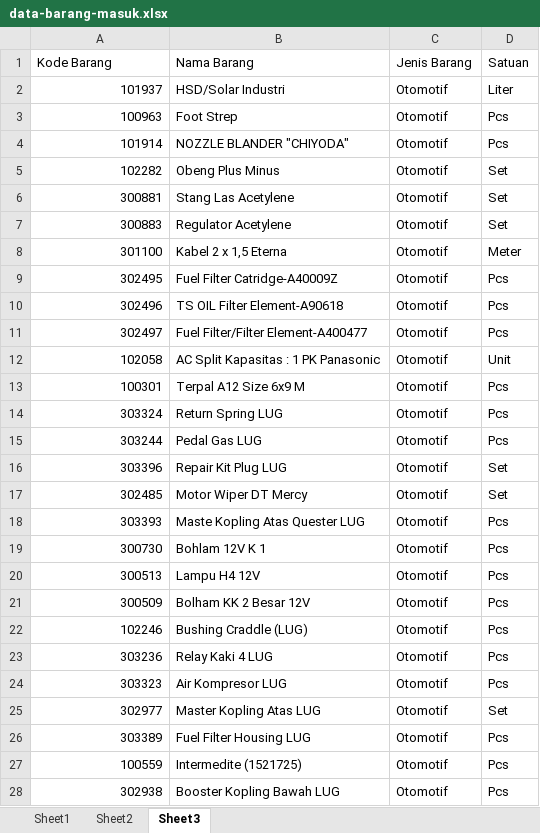
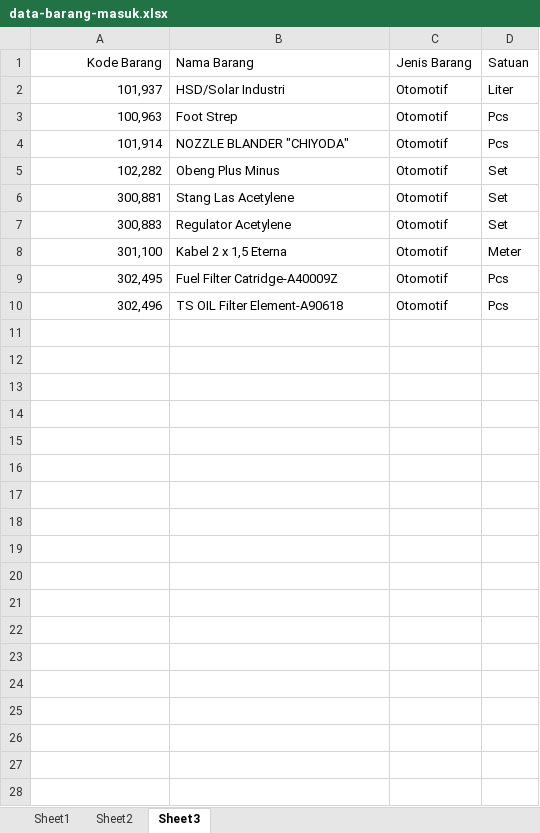
Before and after one commit to zendParadox/otomatisasi-input-data, an Excel workbook: dataset/data-barang-masuk.xlsx, sheet Sheet3, drawn as a sheet; only a part is shown; values as stored, in another font and other column widths than the file's, no borders; the diff covers the shown part only; the diff names each change by its address in the sheet, - before the commit and + after, or states it on an @@ line.

Commit message:
edit dataset

```diff
--- a/dataset/data-barang-masuk.xlsx (sheet Sheet3)
+++ b/dataset/data-barang-masuk.xlsx (sheet Sheet3)
-A1 alignment: left
+A1 alignment: right
-A2 (Kode Barang): 101937
+A2 (Kode Barang): 101,937
-A3 (Kode Barang): 100963
+A3 (Kode Barang): 100,963
-A4 (Kode Barang): 101914
+A4 (Kode Barang): 101,914
-A5 (Kode Barang): 102282
+A5 (Kode Barang): 102,282
-A6 (Kode Barang): 300881
+A6 (Kode Barang): 300,881
-A7 (Kode Barang): 300883
+A7 (Kode Barang): 300,883
-A8 (Kode Barang): 301100
+A8 (Kode Barang): 301,100
-A9 (Kode Barang): 302495
+A9 (Kode Barang): 302,495
-A10 (Kode Barang): 302496
+A10 (Kode Barang): 302,496
-row 11: 302497 | Fuel Filter/Filter Element-A400477 | Otomotif | Pcs
-row 12: 102058 | AC Split Kapasitas : 1 PK Panasonic | Otomotif | Unit
-row 13: 100301 | Terpal A12 Size 6x9 M | Otomotif | Pcs
-row 14: 303324 | Return Spring LUG | Otomotif | Pcs
-row 15: 303244 | Pedal Gas LUG | Otomotif | Pcs
-row 16: 303396 | Repair Kit Plug LUG | Otomotif | Set
-row 17: 302485 | Motor Wiper DT Mercy | Otomotif | Set
-row 18: 303393 | Maste Kopling Atas Quester LUG | Otomotif | Pcs
-row 19: 300730 | Bohlam 12V K 1 | Otomotif | Pcs
-row 20: 300513 | Lampu H4 12V | Otomotif | Pcs
-row 21: 300509 | Bolham KK 2 Besar 12V | Otomotif | Pcs
-row 22: 102246 | Bushing Craddle (LUG) | Otomotif | Pcs
-row 23: 303236 | Relay Kaki 4 LUG | Otomotif | Pcs
-row 24: 303323 | Air Kompresor LUG | Otomotif | Pcs
-row 25: 302977 | Master Kopling Atas LUG | Otomotif | Set
-row 26: 303389 | Fuel Filter Housing LUG | Otomotif | Pcs
-row 27: 100559 | Intermedite (1521725) | Otomotif | Pcs
-row 28: 302938 | Booster Kopling Bawah LUG | Otomotif | Pcs
```
Also changed, not shown: 10 removed rows elsewhere in this sheet.
